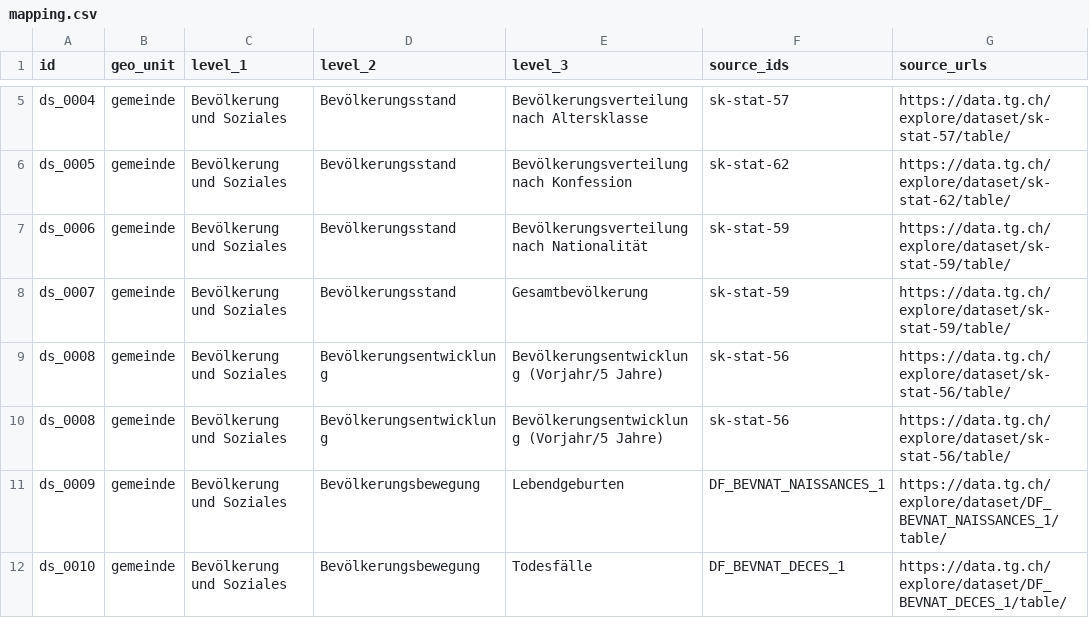
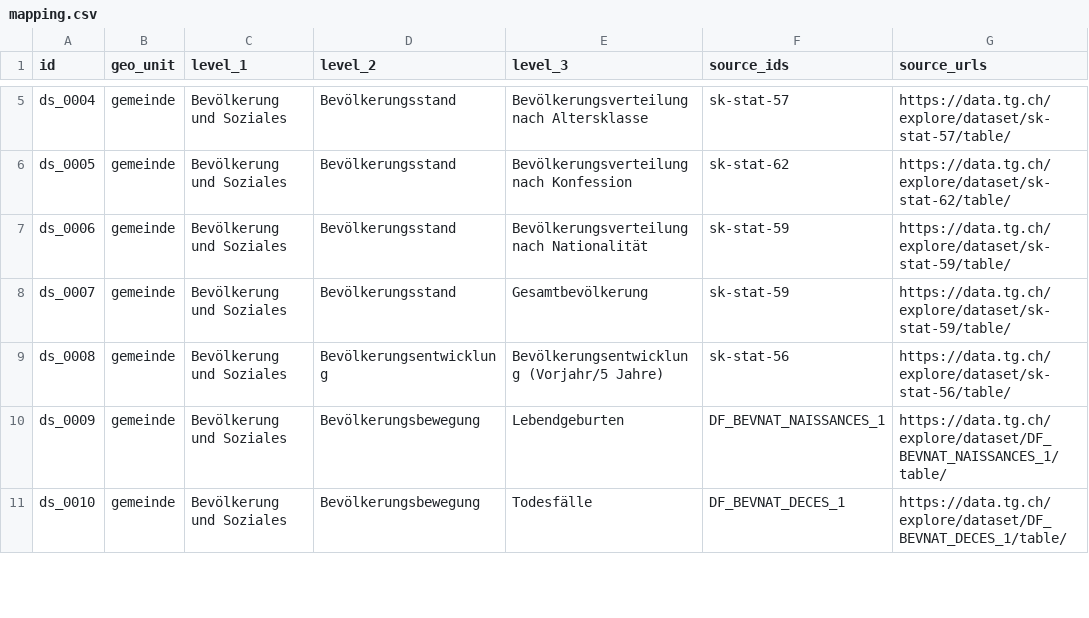
Before and after one commit to ogdtg/prepare_indicators, a CSV file: nested_data/mapping.csv, drawn as a sheet; only a part is shown, gaps mark what is left out.

```diff
--- a/nested_data/mapping.csv
+++ b/nested_data/mapping.csv
@@ -9,3 +9,2 @@ ds_0007,gemeinde,Bevölkerung und Soziales,Bevölkerungsstand,Gesamtbevölkerung
 ds_0008,gemeinde,Bevölkerung und Soziales,Bevölkerungsentwicklung,Bevölkerungsentwicklung (Vorjahr/5 Jahre),sk-stat-56,https://data.tg.ch/explore/dataset/sk-stat-56/table/
-ds_0008,gemeinde,Bevölkerung und Soziales,Bevölkerungsentwicklung,Bevölkerungsentwicklung (Vorjahr/5 Jahre),sk-stat-56,https://data.tg.ch/explore/dataset/sk-stat-56/table/
 ds_0009,gemeinde,Bevölkerung und Soziales,Bevölkerungsbewegung,Lebendgeburten,DF_BEVNAT_NAISSANCES_1,https://data.tg.ch/explore/dataset/DF_BEVNAT_NAISSANCES_1/table/
```
Also changed, not shown: 7 other files.
